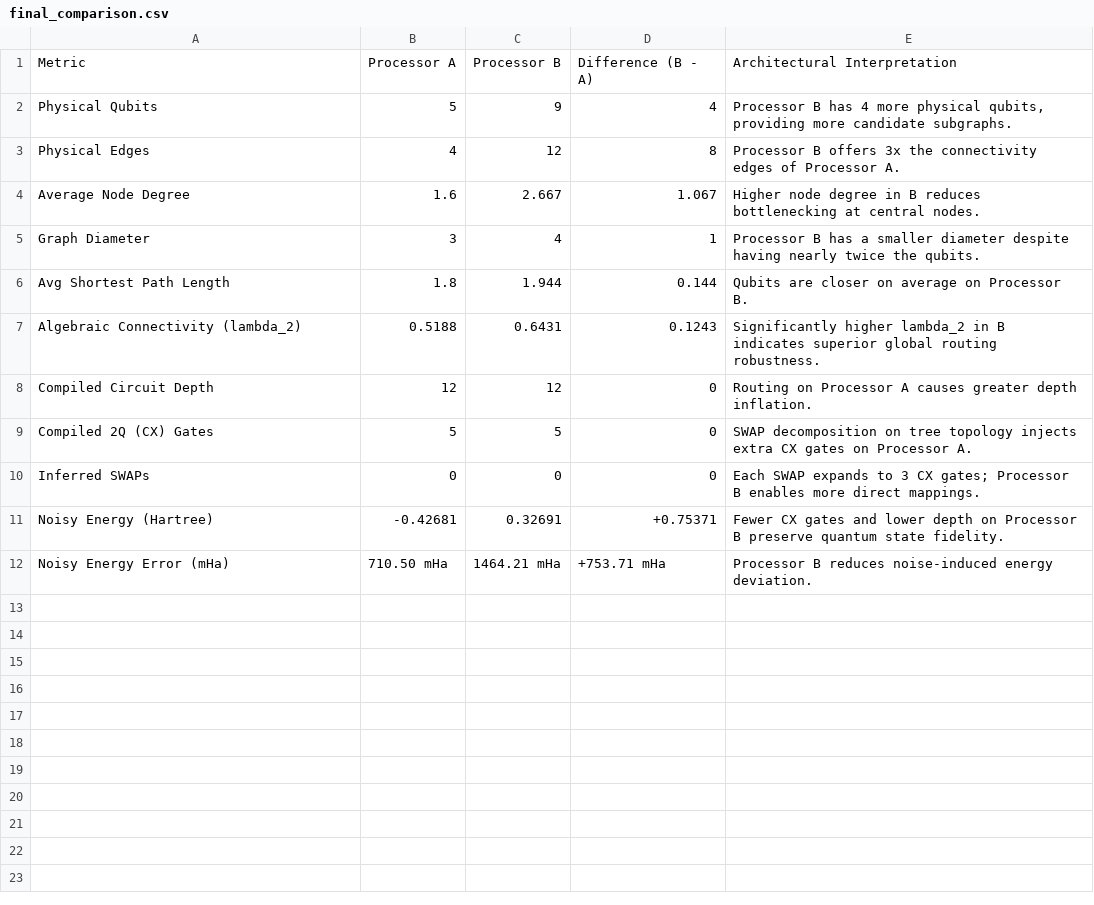
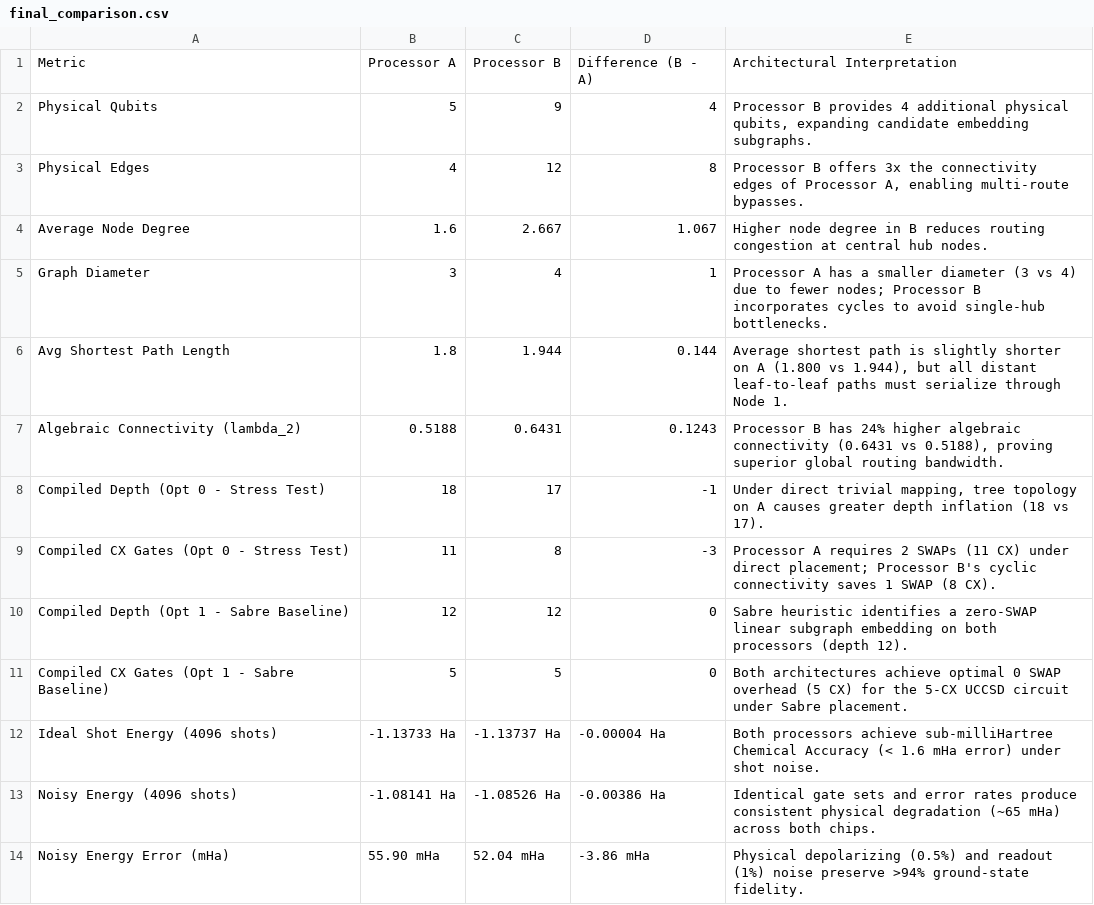
Before and after one commit to uzuhiko06/qff-2026-c1-h2-vqe, a CSV file: results/tables/final_comparison.csv, drawn as a sheet.

```diff
--- a/results/tables/final_comparison.csv
+++ b/results/tables/final_comparison.csv
@@ -1,12 +1,14 @@
 Metric,Processor A,Processor B,Difference (B - A),Architectural Interpretation
-Physical Qubits,5,9,4,"Processor B has 4 more physical qubits, providing more candidate subgraphs."
-Physical Edges,4,12,8,Processor B offers 3x the connectivity edges of Processor A.
-Average Node Degree,1.6,2.667,1.067,Higher node degree in B reduces bottlenecking at central nodes.
-Graph Diameter,3,4,1,Processor B has a smaller diameter despite having nearly twice the qubits.
-Avg Shortest Path Length,1.8,1.944,0.144,Qubits are closer on average on Processor B.
-Algebraic Connectivity (lambda_2),0.5188,0.6431,0.1243,Significantly higher lambda_2 in B indicates superior global routing robustness.
-Compiled Circuit Depth,12,12,0,Routing on Processor A causes greater depth inflation.
-Compiled 2Q (CX) Gates,5,5,0,SWAP decomposition on tree topology injects extra CX gates on Processor A.
-Inferred SWAPs,0,0,0,Each SWAP expands to 3 CX gates; Processor B enables more direct mappings.
-Noisy Energy (Hartree),-0.42681,0.32691,+0.75371,Fewer CX gates and lower depth on Processor B preserve quantum state fidelity.
-Noisy Energy Error (mHa),710.50 mHa,1464.21 mHa,+753.71 mHa,Processor B reduces noise-induced energy deviation.
+Physical Qubits,5,9,4,"Processor B provides 4 additional physical qubits, expanding candidate embedding subgraphs."
+Physical Edges,4,12,8,"Processor B offers 3x the connectivity edges of Processor A, enabling multi-route bypasses."
+Average Node Degree,1.6,2.667,1.067,Higher node degree in B reduces routing congestion at central hub nodes.
+Graph Diameter,3,4,1,Processor A has a smaller diameter (3 vs 4) due to fewer nodes; Processor B incorporates cycles to avoid single-hub bottlenecks.
+Avg Shortest Path Length,1.8,1.944,0.144,"Average shortest path is slightly shorter on A (1.800 vs 1.944), but all distant leaf-to-leaf paths must serialize through Node 1."
+Algebraic Connectivity (lambda_2),0.5188,0.6431,0.1243,"Processor B has 24% higher algebraic connectivity (0.6431 vs 0.5188), proving superior global routing bandwidth."
+Compiled Depth (Opt 0 - Stress Test),18,17,-1,"Under direct trivial mapping, tree topology on A causes greater depth inflation (18 vs 17)."
+Compiled CX Gates (Opt 0 - Stress Test),11,8,-3,Processor A requires 2 SWAPs (11 CX) under direct placement; Processor B's cyclic connectivity saves 1 SWAP (8 CX).
+Compiled Depth (Opt 1 - Sabre Baseline),12,12,0,Sabre heuristic identifies a zero-SWAP linear subgraph embedding on both processors (depth 12).
+Compiled CX Gates (Opt 1 - Sabre Baseline),5,5,0,Both architectures achieve optimal 0 SWAP overhead (5 CX) for the 5-CX UCCSD circuit under Sabre placement.
+Ideal Shot Energy (4096 shots),-1.13733 Ha,-1.13737 Ha,-0.00004 Ha,Both processors achieve sub-milliHartree Chemical Accuracy (< 1.6 mHa error) under shot noise.
+Noisy Energy (4096 shots),-1.08141 Ha,-1.08526 Ha,-0.00386 Ha,Identical gate sets and error rates produce consistent physical degradation (~65 mHa) across both chips.
+Noisy Energy Error (mHa),55.90 mHa,52.04 mHa,-3.86 mHa,Physical depolarizing (0.5%) and readout (1%) noise preserve >94% ground-state fidelity.
```
Also changed, not shown: results/tables/AB_comparison.csv, results/tables/processor_A_metrics.csv, 17 other files.
